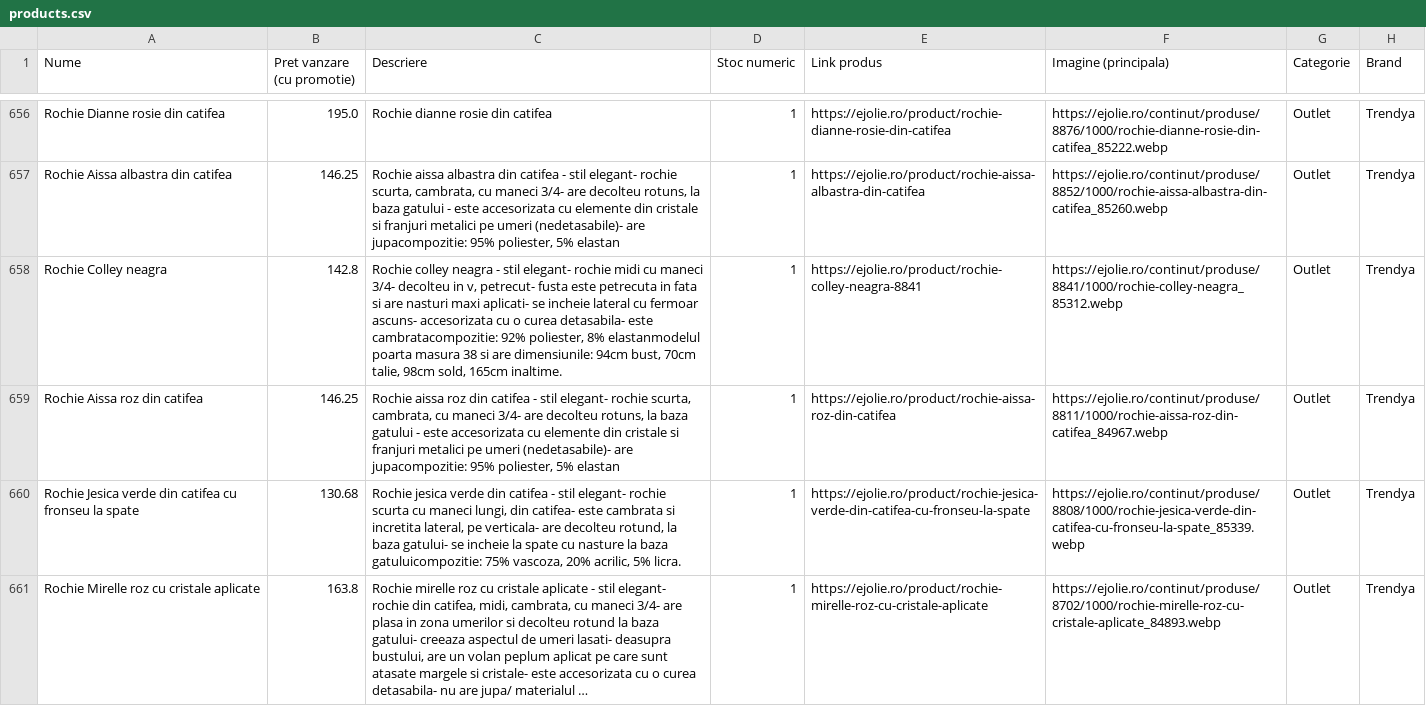
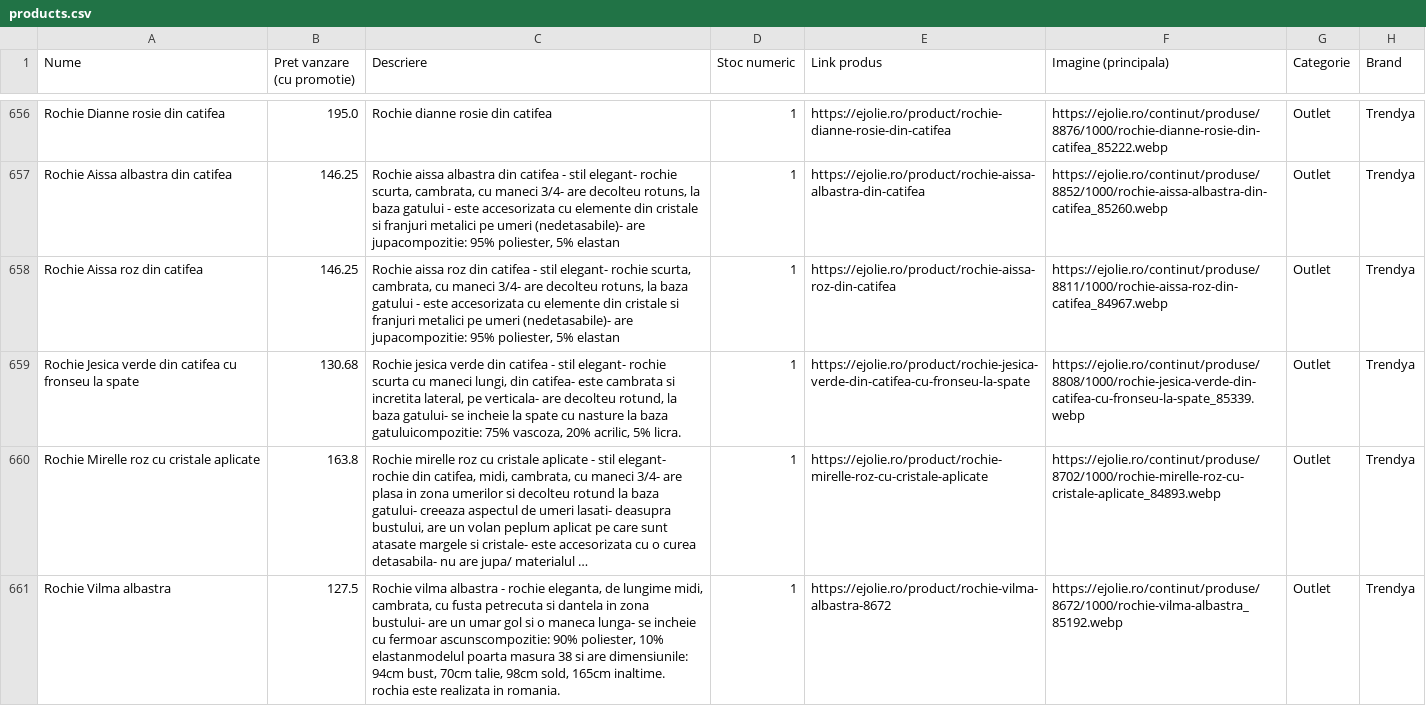
Before and after one commit to alextdr2016-ux/chat-bot-ejolie, a CSV file: products.csv, drawn as a sheet; only a part is shown, gaps mark what is left out; the shorter side is filled out with more unchanged rows; long unchanged cells end in ….

```diff
--- a/products.csv
+++ b/products.csv
@@ -657,3 +657,2 @@ Rochie Dianne rosie din catifea,195.0,Rochie dianne rosie din catifea,1,https://
 Rochie Aissa albastra din catifea,146.25,"Rochie aissa albastra     din catifea  - stil elegant- rochie scurta, cambrata, cu maneci 3/4- are decolteu rotuns, la baza gatului - este accesorizata cu elemente din cristale si franjuri metalici pe umeri (nedetasabile)- are jupacompozitie: 95% poliester, 5% elastan",1,https://ejolie.ro/product/rochie-aissa-albastra-din-catifea,https://ejolie.ro/continut/produse/8852/1000/rochie-aissa-albastra-din-catifea_85260.webp,Outlet,Trendya
-Rochie Colley neagra,142.8,"Rochie colley neagra        - stil elegant- rochie midi cu maneci 3/4- decolteu in v, petrecut- fusta este petrecuta in fata si are nasturi maxi aplicati- se incheie lateral cu fermoar ascuns- accesorizata cu o curea detasabila- este cambratacompozitie: 92% poliester, 8% elastanmodelul poarta masura 38 si are dimensiunile: 94cm bust, 70cm talie, 98cm sold, 165cm inaltime.",1,https://ejolie.ro/product/rochie-colley-neagra-8841,https://ejolie.ro/continut/produse/8841/1000/rochie-colley-neagra_85312.webp,Outlet,Trendya
 Rochie Aissa roz din catifea,146.25,"Rochie aissa roz  din catifea  - stil elegant- rochie scurta, cambrata, cu maneci 3/4- are decolteu rotuns, la baza gatului - este accesorizata cu elemente din cristale si franjuri metalici pe umeri (nedetasabile)- are jupacompozitie: 95% poliester, 5% elastan",1,https://ejolie.ro/product/rochie-aissa-roz-din-catifea,https://ejolie.ro/continut/produse/8811/1000/rochie-aissa-roz-din-catifea_84967.webp,Outlet,Trendya
```
Also changed, not shown: 4 other files.
